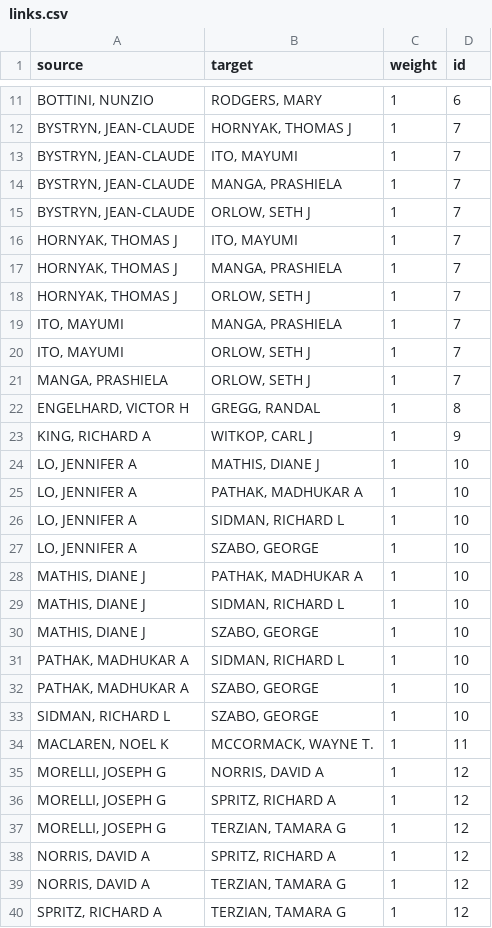
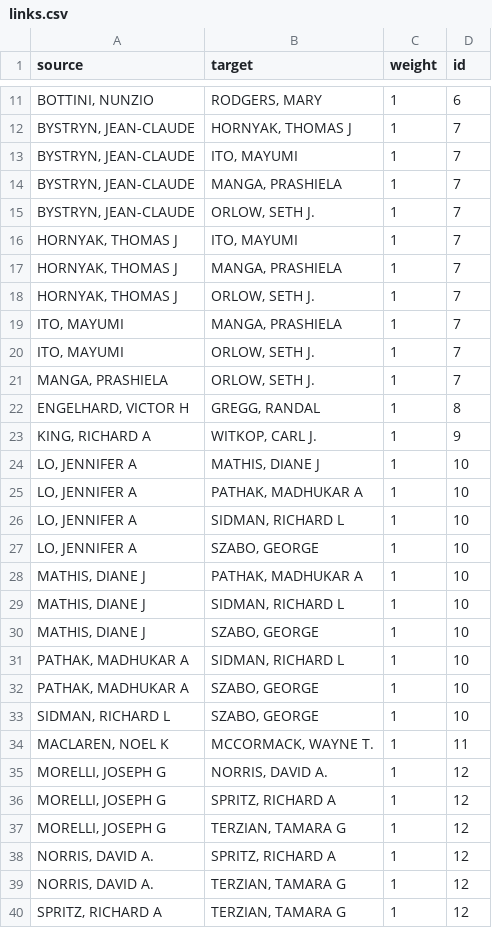
Before and after one commit to JustinMLin/Linked-Bar-Chart, a CSV file: links.csv, drawn as a sheet; only a part is shown, gaps mark what is left out.

```diff
--- a/links.csv
+++ b/links.csv
@@ -14,11 +14,11 @@
 "BYSTRYN, JEAN-CLAUDE","MANGA, PRASHIELA",1,7
-"BYSTRYN, JEAN-CLAUDE","ORLOW, SETH J",1,7
+"BYSTRYN, JEAN-CLAUDE","ORLOW, SETH J.",1,7
 "HORNYAK, THOMAS J","ITO, MAYUMI",1,7
 "HORNYAK, THOMAS J","MANGA, PRASHIELA",1,7
-"HORNYAK, THOMAS J","ORLOW, SETH J",1,7
+"HORNYAK, THOMAS J","ORLOW, SETH J.",1,7
 "ITO, MAYUMI","MANGA, PRASHIELA",1,7
-"ITO, MAYUMI","ORLOW, SETH J",1,7
-"MANGA, PRASHIELA","ORLOW, SETH J",1,7
+"ITO, MAYUMI","ORLOW, SETH J.",1,7
+"MANGA, PRASHIELA","ORLOW, SETH J.",1,7
 "ENGELHARD, VICTOR H","GREGG, RANDAL",1,8
-"KING, RICHARD A","WITKOP, CARL J",1,9
+"KING, RICHARD A","WITKOP, CARL J.",1,9
 "LO, JENNIFER A","MATHIS, DIANE J",1,10
@@ -34,7 +34,7 @@
 "MACLAREN, NOEL K","MCCORMACK, WAYNE T.",1,11
-"MORELLI, JOSEPH G","NORRIS, DAVID A",1,12
+"MORELLI, JOSEPH G","NORRIS, DAVID A.",1,12
 "MORELLI, JOSEPH G","SPRITZ, RICHARD A",1,12
 "MORELLI, JOSEPH G","TERZIAN, TAMARA G",1,12
-"NORRIS, DAVID A","SPRITZ, RICHARD A",1,12
-"NORRIS, DAVID A","TERZIAN, TAMARA G",1,12
+"NORRIS, DAVID A.","SPRITZ, RICHARD A",1,12
+"NORRIS, DAVID A.","TERZIAN, TAMARA G",1,12
 "SPRITZ, RICHARD A","TERZIAN, TAMARA G",1,12
```
Also changed, not shown: nodes.csv, 1 other file.
